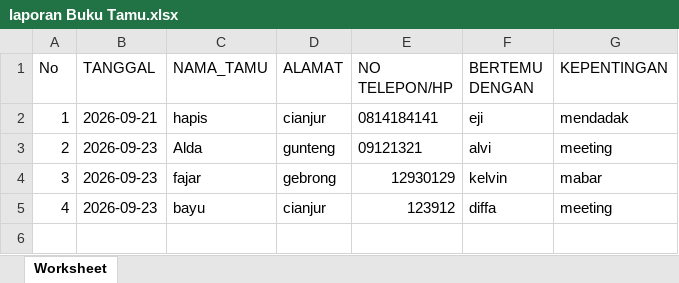
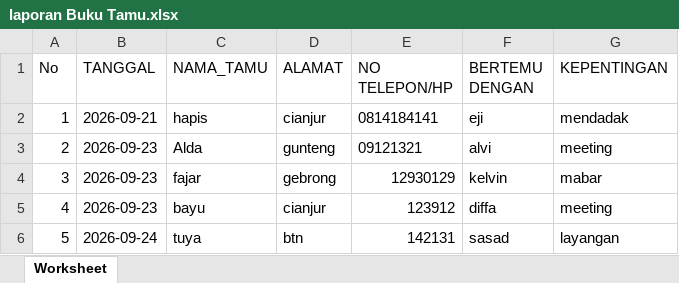
Before and after one commit to Alvi-web0/Crud_BUKU-TAMU, an Excel workbook: laporan Buku Tamu.xlsx, sheet Worksheet, drawn as a sheet; values as stored, in another font and other column widths than the file's, no borders; the diff names each change by its address in the sheet, - before the commit and + after, or states it on an @@ line.

```diff
--- a/laporan Buku Tamu.xlsx (sheet Worksheet)
+++ b/laporan Buku Tamu.xlsx (sheet Worksheet)
+row 6: 5 | 2026-09-24 | tuya | btn | 142131 | sasad | layangan
```
Also changed, not shown: 4 other files.
